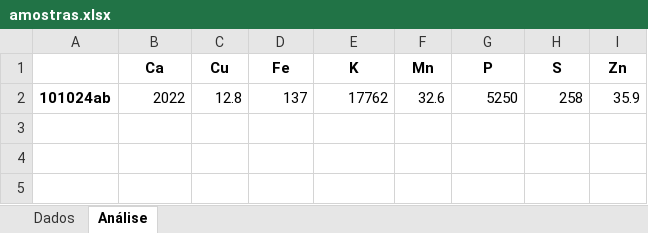
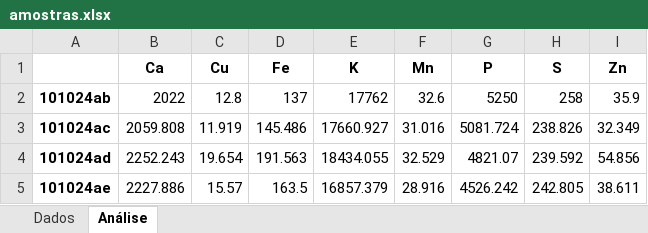
Before and after one commit to inferiorbloom/Teste2, an Excel workbook: tabela-excel/amostras.xlsx, sheet Análise, drawn as a sheet; values as stored, in another font and other column widths than the file's, no borders; the diff names each change by its address in the sheet, - before the commit and + after, or states it on an @@ line.

```diff
--- a/tabela-excel/amostras.xlsx (sheet Análise)
+++ b/tabela-excel/amostras.xlsx (sheet Análise)
+row 3: 101024ac | 2059.808 | 11.919 | 145.486 | 17660.927 | 31.016 | 5081.724 | 238.826 | 32.349
+row 4: 101024ad | 2252.243 | 19.654 | 191.563 | 18434.055 | 32.529 | 4821.07 | 239.592 | 54.856
+row 5: 101024ae | 2227.886 | 15.57 | 163.5 | 16857.379 | 28.916 | 4526.242 | 242.805 | 38.611
```
Also changed, not shown: sheet Dados, 8 other files.
